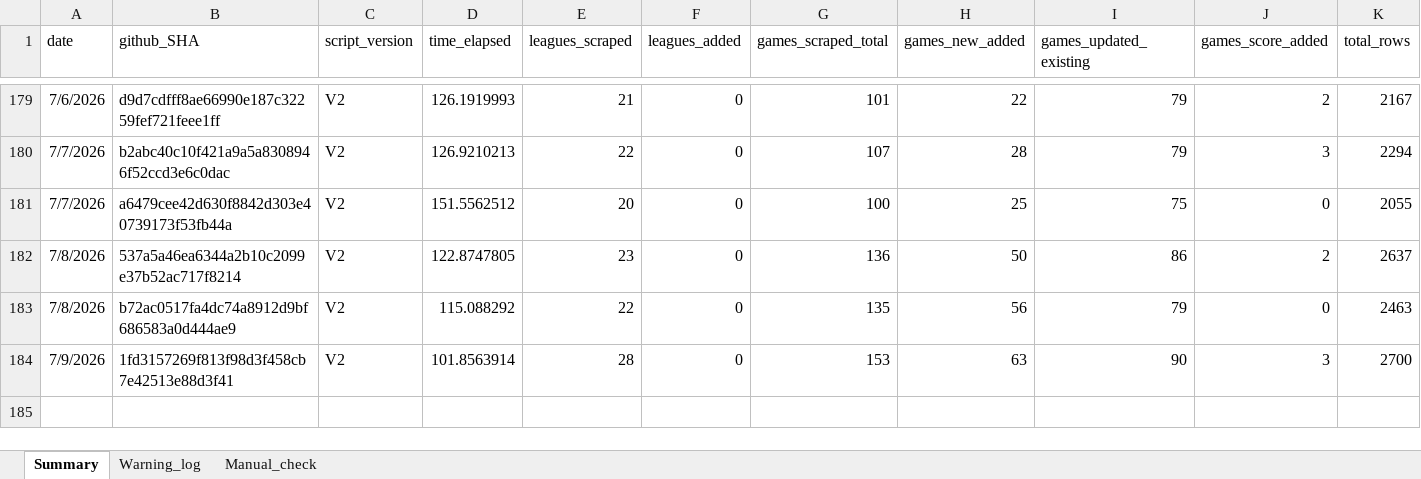
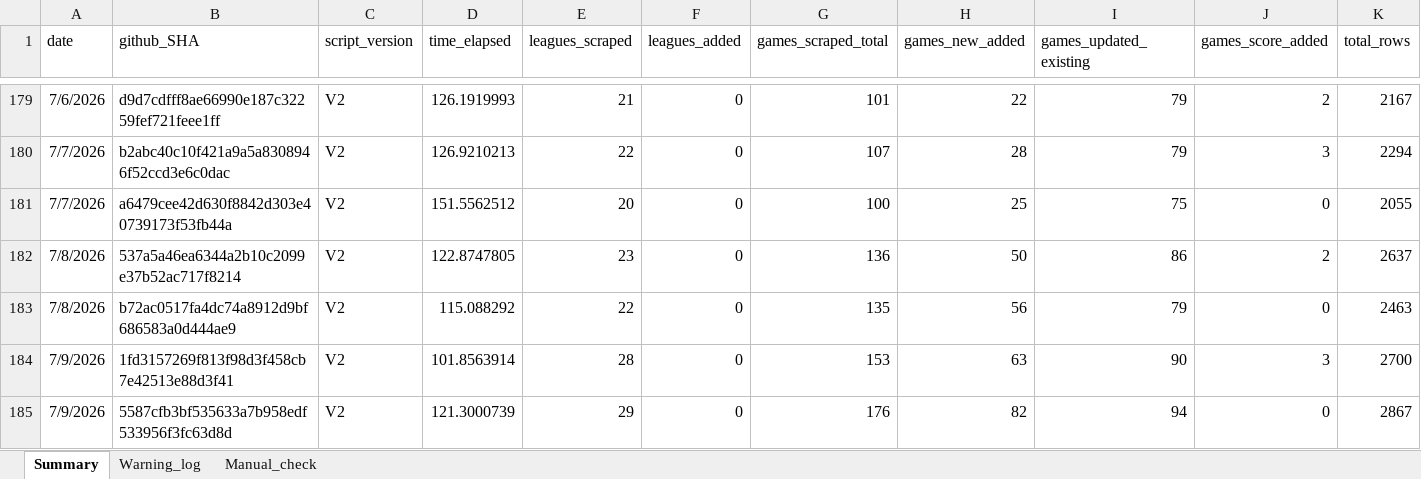
Before and after one commit to Auketas/football_betting, an Excel workbook: data/log/scraper_log.xlsx, sheet Summary, drawn as a sheet; only a part is shown, gaps mark what is left out; values as stored, in another font and other column widths than the file's, no borders; rows hold the shown columns only; the diff names each change by its address in the sheet, - before the commit and + after, or states it on an @@ line.

```diff
--- a/data/log/scraper_log.xlsx (sheet Summary)
+++ b/data/log/scraper_log.xlsx (sheet Summary)
+row 185: 7/9/2026 | 5587cfb3bf535633a7b958edf533956f3fc63d8d | V2 | 121.3000739 | 29 | 0 | 176 | 82 | 94 | 0 | 2867
```
Also changed, not shown: 11 other files.
